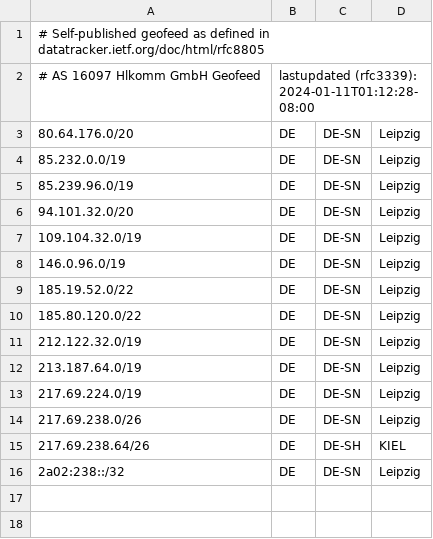
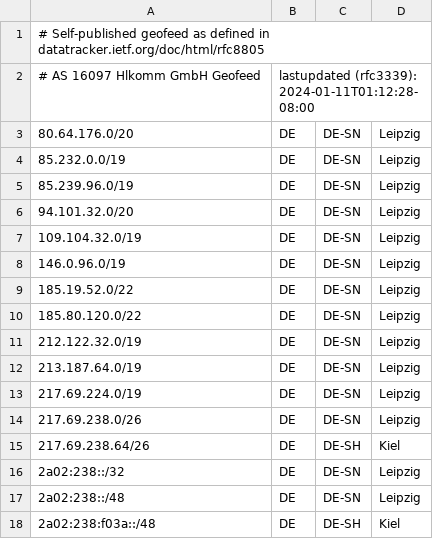
Before and after one commit to hlkomm/geofeeds, a CSV file: geofeeds.csv, drawn as a sheet.

Commit message:
Update geofeeds.csv
TESTs

```diff
--- a/geofeeds.csv
+++ b/geofeeds.csv
@@ -14,3 +14,5 @@
 217.69.238.0/26,DE,DE-SN,Leipzig,
-217.69.238.64/26,DE,DE-SH,KIEL,
+217.69.238.64/26,DE,DE-SH,Kiel,
 2a02:238::/32,DE,DE-SN,Leipzig,
+2a02:238::/48,DE,DE-SN,Leipzig,
+2a02:238:f03a::/48,DE,DE-SH,Kiel,
```
